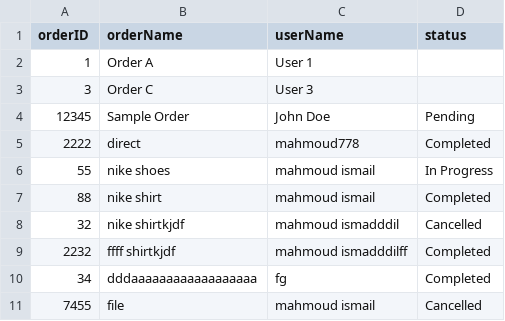
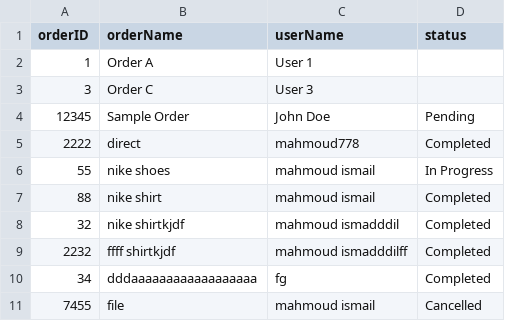
Before and after one commit to mahm0udismail/djangoITI-labs, a CSV file: lec1/ecommerce/orders.csv, drawn as a sheet.

```diff
--- a/lec1/ecommerce/orders.csv
+++ b/lec1/ecommerce/orders.csv
@@ -7,3 +7,3 @@ orderID,orderName,userName,status
 88,nike shirt,mahmoud ismail,Completed
-32,nike shirtkjdf,mahmoud ismadddil,Cancelled
+32,nike shirtkjdf,mahmoud ismadddil,Completed
 2232,ffff shirtkjdf,mahmoud ismadddilff,Completed
```
Also changed, not shown: 14 other files.
